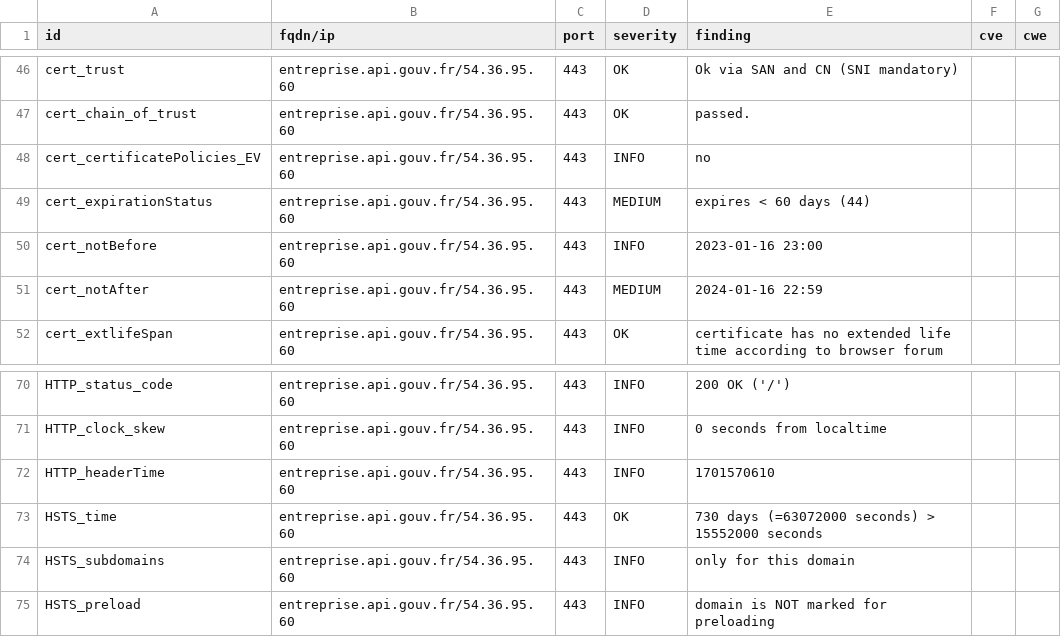
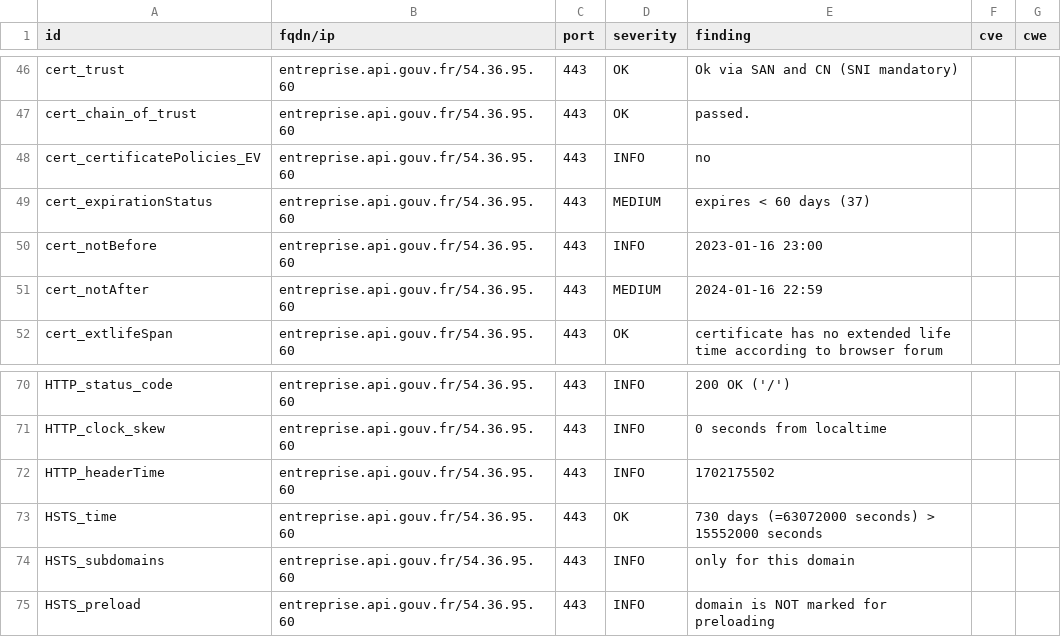
Before and after one commit to betagouv/dashlord-operateur, a CSV file: results/aHR0cHM6Ly9lbnRyZXByaXNlLmFwaS5nb3V2LmZyLw==/testssl.csv, drawn as a sheet; only a part is shown, gaps mark what is left out.

```diff
--- a/results/aHR0cHM6Ly9lbnRyZXByaXNlLmFwaS5nb3V2LmZyLw==/testssl.csv
+++ b/results/aHR0cHM6Ly9lbnRyZXByaXNlLmFwaS5nb3V2LmZyLw==/testssl.csv
@@ -48,3 +48,3 @@
 "cert_certificatePolicies_EV","entreprise.api.gouv.fr/54.36.95.60","443","INFO","no","",""
-"cert_expirationStatus","entreprise.api.gouv.fr/54.36.95.60","443","MEDIUM","expires < 60 days (44)","",""
+"cert_expirationStatus","entreprise.api.gouv.fr/54.36.95.60","443","MEDIUM","expires < 60 days (37)","",""
 "cert_notBefore","entreprise.api.gouv.fr/54.36.95.60","443","INFO","2023-01-16 23:00","",""
@@ -71,3 +71,3 @@
 "HTTP_clock_skew","entreprise.api.gouv.fr/54.36.95.60","443","INFO","0 seconds from localtime","",""
-"HTTP_headerTime","entreprise.api.gouv.fr/54.36.95.60","443","INFO","1701570610","",""
+"HTTP_headerTime","entreprise.api.gouv.fr/54.36.95.60","443","INFO","1702175502","",""
 "HSTS_time","entreprise.api.gouv.fr/54.36.95.60","443","OK","730 days (=63072000 seconds) > 15552000 seconds","",""
```
Also changed, not shown: 14 other files.
